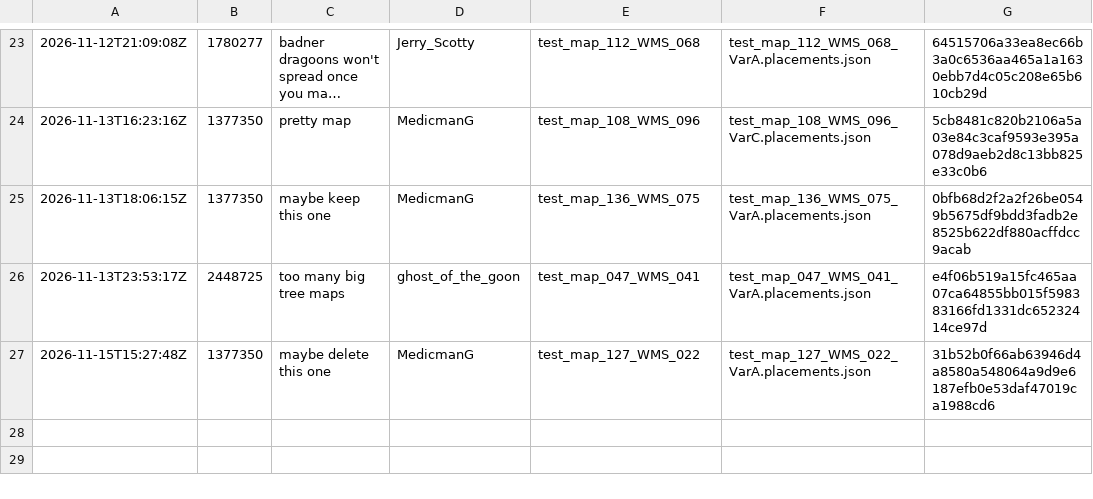
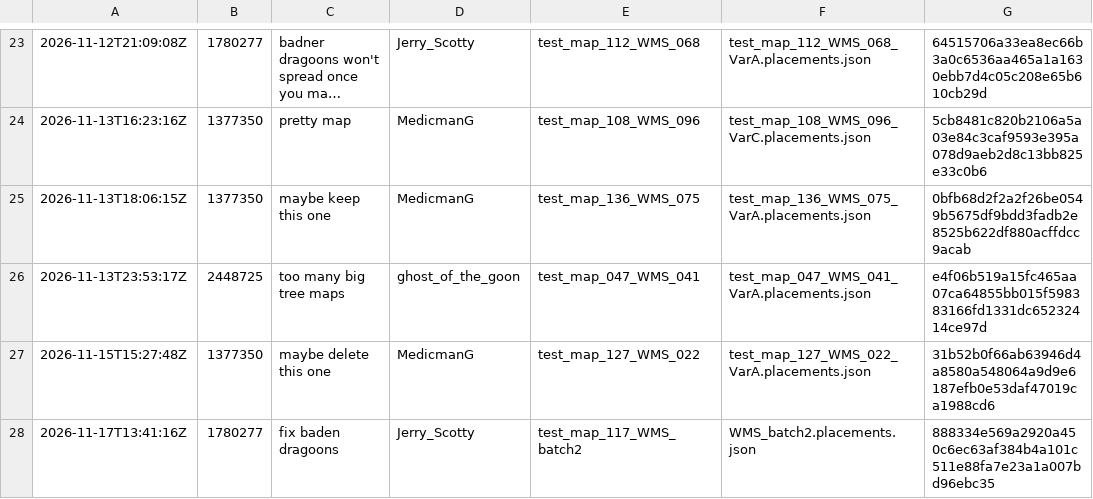
Before and after one commit to cjGO/tcmaps, a CSV file: feedback_messages.csv, drawn as a sheet; only a part is shown, gaps mark what is left out; long unchanged cells end in …; the diff names each change by its address in the sheet, - before the commit and + after, or states it on an @@ line.

```diff
--- a/feedback_messages.csv
+++ b/feedback_messages.csv
+row 28: 2026-11-17T13:41:16Z | 1780277 | fix baden dragoons | Jerry_Scotty | test_map_117_WMS_batch2 | WMS_batch2.placements.json | 888334e569a2920a450c6ec63af384b4a101c511e88fa7e23a1a007bd96ebc35
```
Also changed, not shown: 4 other files.
